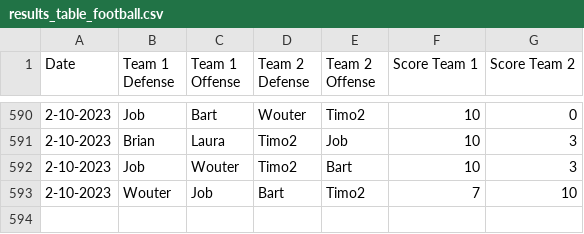
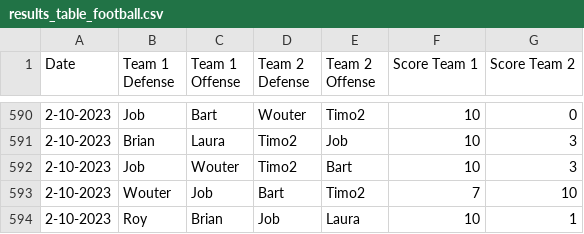
Before and after one commit to BartvonMeijenfeldt/fussball_rankings, a CSV file: results_table_football.csv, drawn as a sheet; only a part is shown, gaps mark what is left out.

```diff
--- a/results_table_football.csv
+++ b/results_table_football.csv
@@ -593 +593,2 @@ Date,Team 1 Defense,Team 1 Offense,Team 2 Defense,Team 2 Offense,Score Team 1,Sc
 2-10-2023,Wouter,Job,Bart,Timo2,7,10
+2-10-2023,Roy,Brian,Job,Laura,10,1
```
Also changed, not shown: beta_ratings.csv, calculations.csv, 1 other file.
